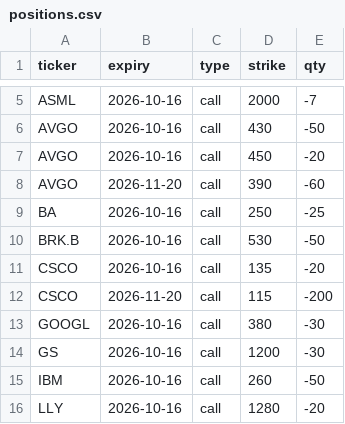
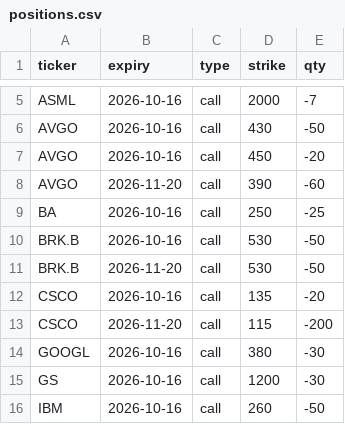
Before and after one commit to Sig02523/stock-list-fundamentals, a CSV file: positions.csv, drawn as a sheet; only a part is shown, gaps mark what is left out; the shorter side is filled out with more unchanged rows; the diff names each change by its address in the sheet, - before the commit and + after, or states it on an @@ line.

```diff
--- a/positions.csv
+++ b/positions.csv
+row 11: BRK.B | 2026-11-20 | call | 530 | -50
```
